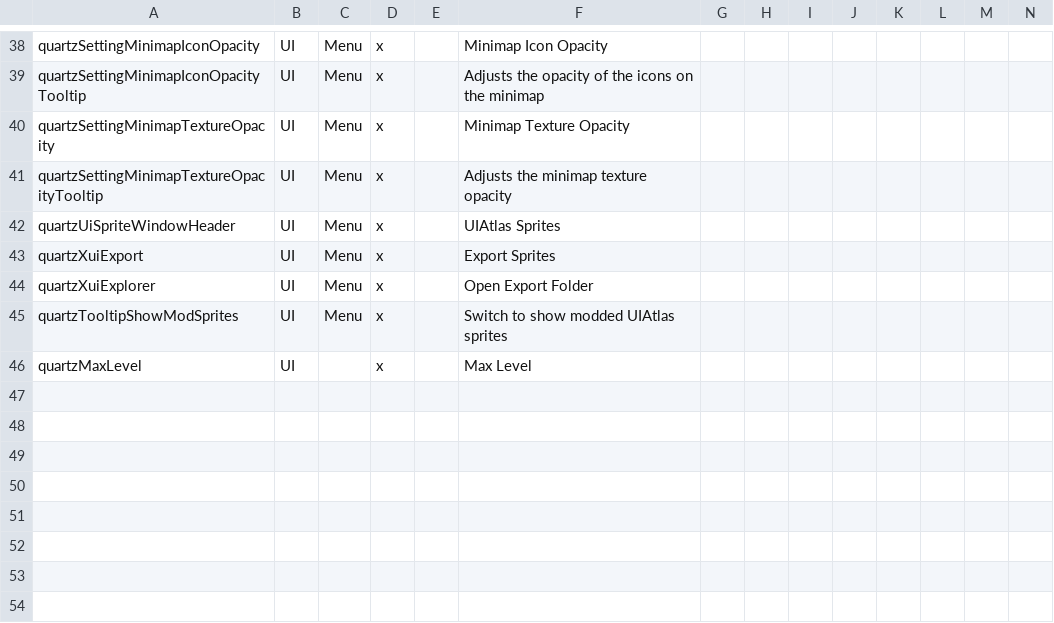
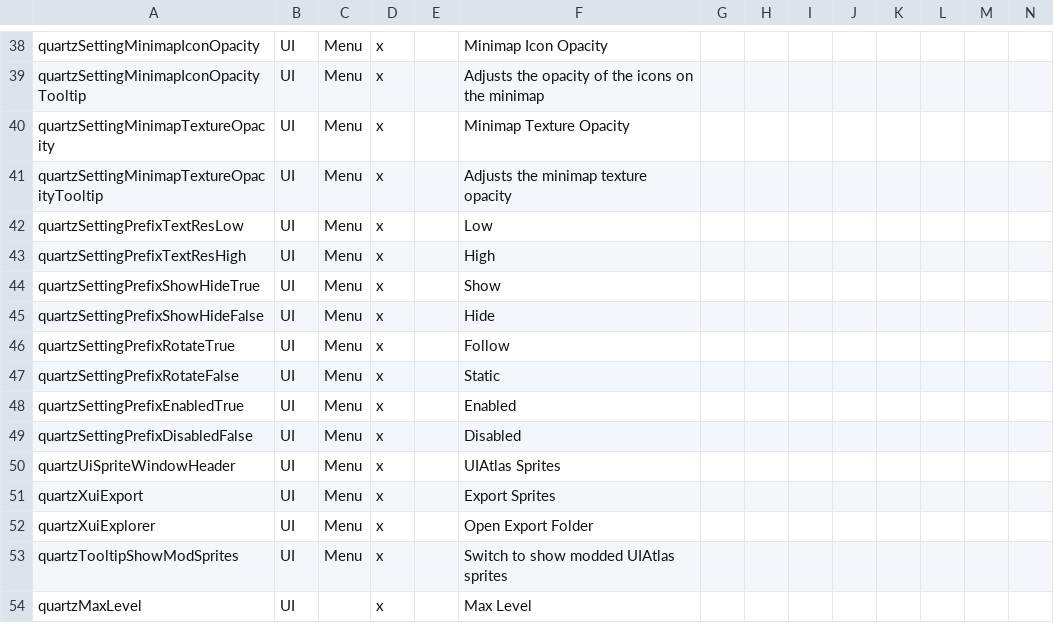
Before and after one commit to s7092910/Quartz, a CSV file: Quartz/Quartz Mod Folder/Config/Localization.csv, drawn as a sheet; only a part is shown, gaps mark what is left out; rows hold the shown columns only; the diff names each change by its address in the sheet, - before the commit and + after, or states it on an @@ line.

```diff
--- a/Quartz/Quartz Mod Folder/Config/Localization.csv
+++ b/Quartz/Quartz Mod Folder/Config/Localization.csv
+row 42: quartzSettingPrefixTextResLow | UI | Menu | x |  | Low
+row 43: quartzSettingPrefixTextResHigh | UI | Menu | x |  | High
+row 44: quartzSettingPrefixShowHideTrue | UI | Menu | x |  | Show
+row 45: quartzSettingPrefixShowHideFalse | UI | Menu | x |  | Hide
+row 46: quartzSettingPrefixRotateTrue | UI | Menu | x |  | Follow
+row 47: quartzSettingPrefixRotateFalse | UI | Menu | x |  | Static
+row 48: quartzSettingPrefixEnabledTrue | UI | Menu | x |  | Enabled
+row 49: quartzSettingPrefixDisabledFalse | UI | Menu | x |  | Disabled
```
Also changed, not shown: Release/0-Quartz/Config/Localization.csv, 20 other files.
